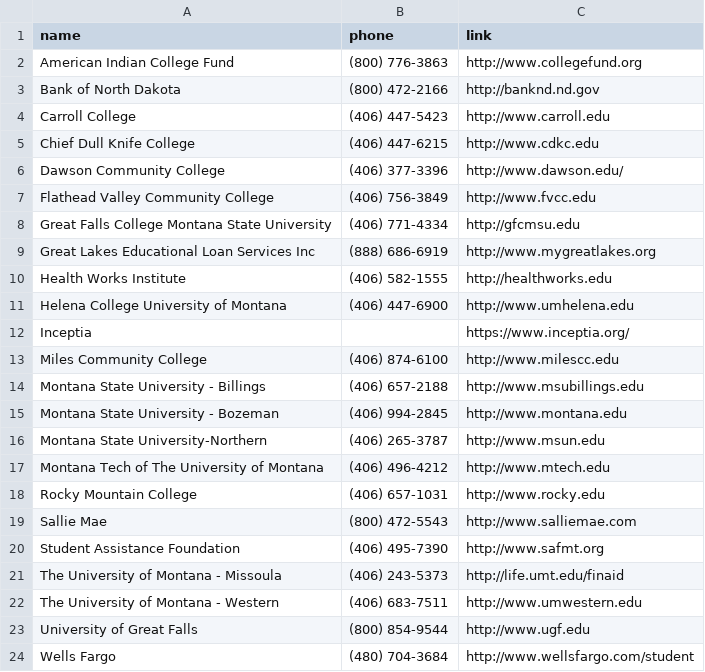
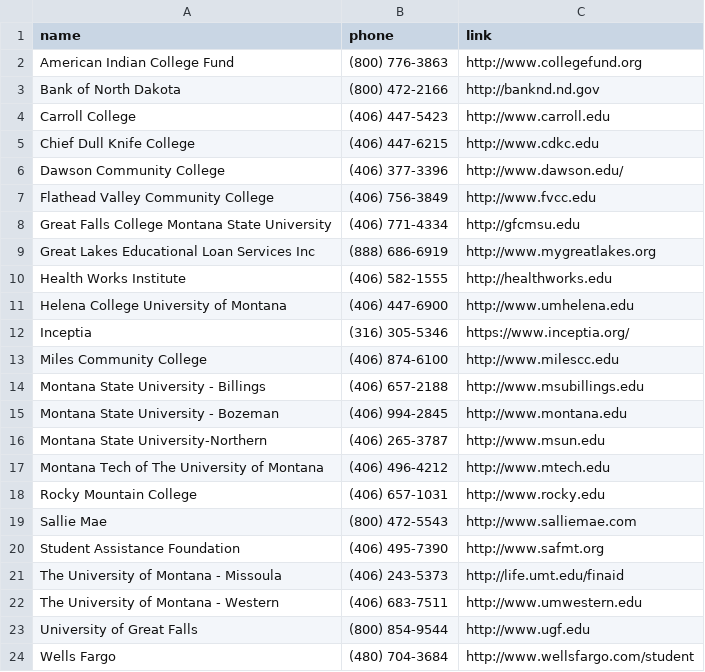
Before and after one commit to mhellwinkel/www.masfaaonline.org, a CSV file: _data/institutions.csv, drawn as a sheet.

Commit message:
GT-5592 - Inceptia phone number

```diff
--- a/_data/institutions.csv
+++ b/_data/institutions.csv
@@ -11,3 +11,3 @@ Health Works Institute,(406) 582-1555,http://healthworks.edu
 Helena College University of Montana,(406) 447-6900,http://www.umhelena.edu
-Inceptia,,https://www.inceptia.org/
+Inceptia,(316) 305-5346,https://www.inceptia.org/
 Miles Community College,(406) 874-6100,http://www.milescc.edu
```
